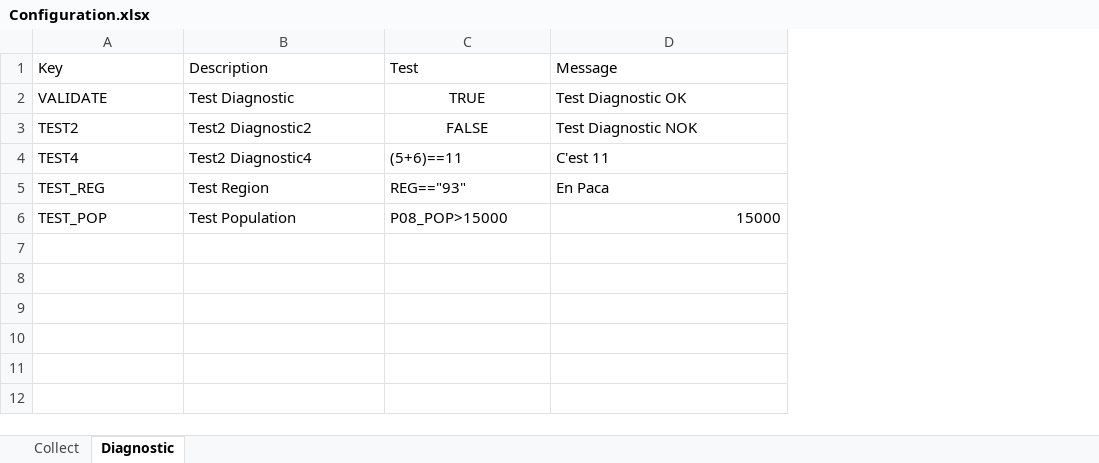
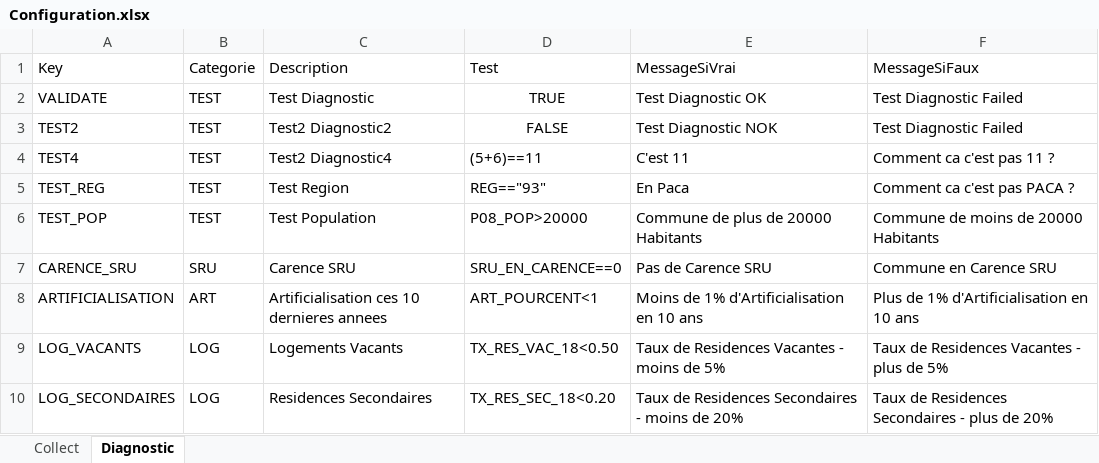
Before and after one commit to bheuse/ConsommationFonciere, an Excel workbook: input/Configuration.xlsx, sheet Diagnostic, drawn as a sheet; values as stored, in another font and other column widths than the file's, no borders; addresses are those after the commit; the diff names each change by its address in the sheet, - before the commit and + after, or states it on an @@ line.

```diff
--- a/input/Configuration.xlsx (sheet Diagnostic)
+++ b/input/Configuration.xlsx (sheet Diagnostic)
+column B (Categorie), rows 2-6: all TEST
+column F (MessageSiFaux), rows 2-6: Test Diagnostic Failed | Test Diagnostic Failed | Comment ca c'est pas 11 ? | Comment ca c'est pas PACA ? | Commune de moins de 20000 Habitants
-E1: Message
+E1: MessageSiVrai
-D6 (Test): P08_POP>15000
+D6 (Test): P08_POP>20000
-E6 (MessageSiVrai): 15000
+E6 (MessageSiVrai): Commune de plus de 20000 Habitants
+row 7: CARENCE_SRU | SRU | Carence SRU | SRU_EN_CARENCE==0 | Pas de Carence SRU | Commune en Carence SRU
+row 8: ARTIFICIALISATION | ART | Artificialisation ces 10 dernieres annees | ART_POURCENT<1 | Moins de 1% d'Artificialisation en 10 ans | Plus de 1% d'Artificialisation en 10 ans
+row 9: LOG_VACANTS | LOG | Logements Vacants | TX_RES_VAC_18<0.50 | Taux de Residences Vacantes - moins de 5% | Taux de Residences Vacantes - plus de 5%
+row 10: LOG_SECONDAIRES | LOG | Residences Secondaires | TX_RES_SEC_18<0.20 | Taux de Residences Secondaires - moins de 20% | Taux de Residences Secondaires - plus de 20%
```
Also changed, not shown: sheet Collect, 7 other files.
